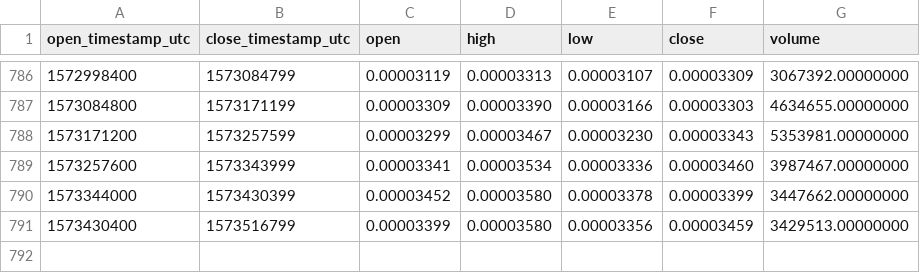
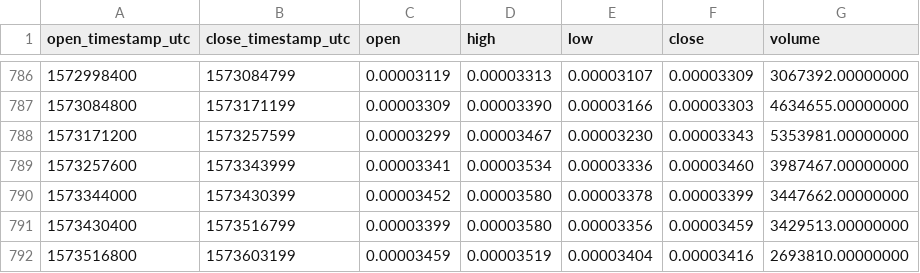
Before and after one commit to cryptobigbro/binance-ZRXBTC, a CSV file: binance-ZRXBTC-1d.csv, drawn as a sheet; only a part is shown, gaps mark what is left out.

Commit message:
Update OHLCV data.

```diff
--- a/binance-ZRXBTC-1d.csv
+++ b/binance-ZRXBTC-1d.csv
@@ -791 +791,2 @@ open_timestamp_utc,close_timestamp_utc,open,high,low,close,volume
 1573430400,1573516799,0.00003399,0.00003580,0.00003356,0.00003459,3429513.00000000
+1573516800,1573603199,0.00003459,0.00003519,0.00003404,0.00003416,2693810.00000000
```
Also changed, not shown: 1 other file.
